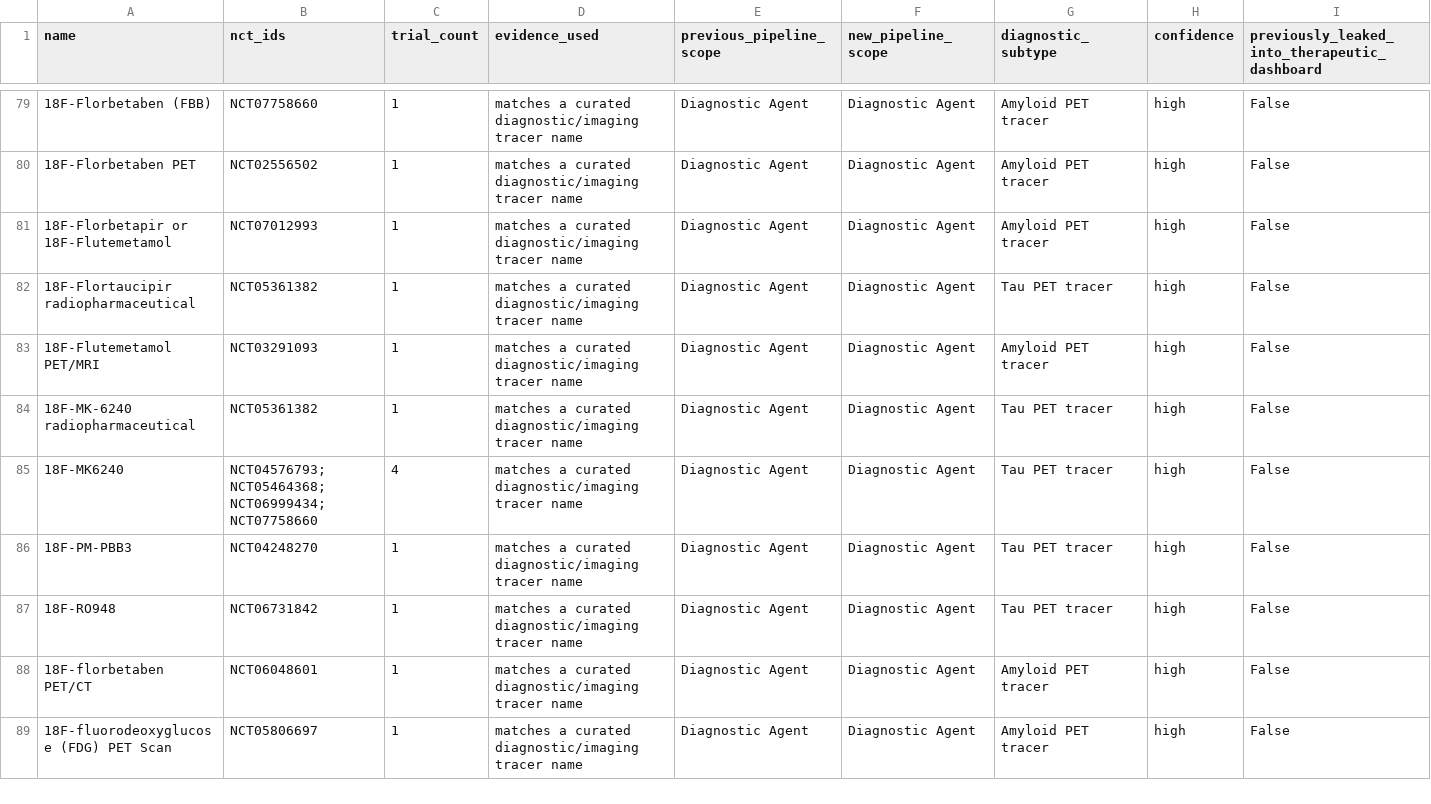
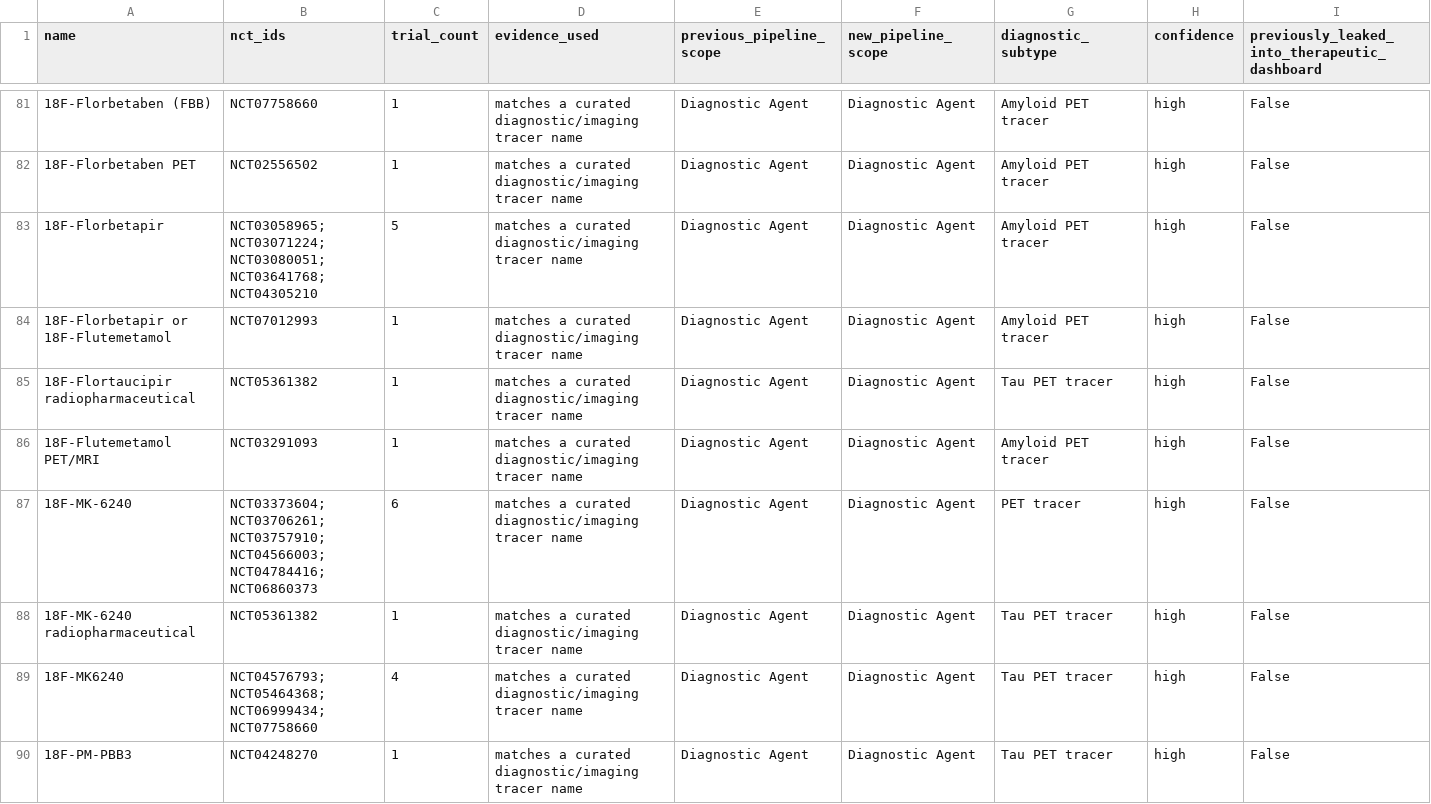
Before and after one commit to juniparkk/AriBio-Clinical-Trial-Pipeline, a CSV file: outputs/diagnostic_agent_audit.csv, drawn as a sheet; only a part is shown, gaps mark what is left out; the shorter side is filled out with more unchanged rows; the diff covers the shown part only; the diff names each change by its address in the sheet, - before the commit and + after, or states it on an @@ line.

```diff
--- a/outputs/diagnostic_agent_audit.csv
+++ b/outputs/diagnostic_agent_audit.csv
+row 83: 18F-Florbetapir | NCT03058965; NCT03071224; NCT03080051; NCT03641768; NCT04305210 | 5 | matches a curated diagnostic/imaging tracer name | Diagnostic Agent | Diagnostic Agent | Amyloid PET tracer | high | False
+row 87: 18F-MK-6240 | NCT03373604; NCT03706261; NCT03757910; NCT04566003; NCT04784416; NCT06860373 | 6 | matches a curated diagnostic/imaging tracer name | Diagnostic Agent | Diagnostic Agent | PET tracer | high | False
```
Also changed, not shown: 4 added rows and 5 removed rows elsewhere in this file, outputs/classification_gap_audit.csv, outputs/competitive_attention.csv, 11 other files.
